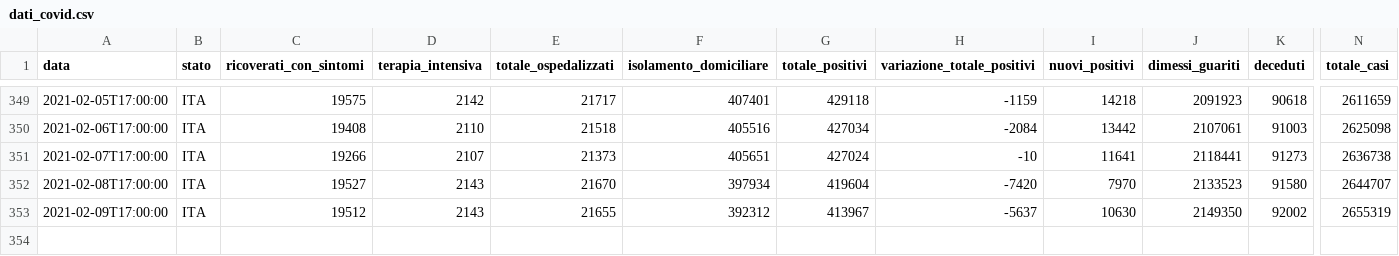
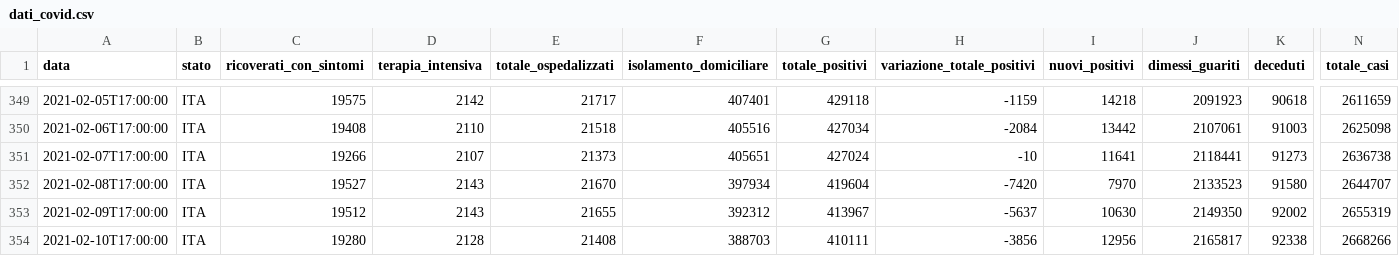
Before and after one commit to spbisc97/covid-optimal-control, a CSV file: Matlab/FMinCon/dati_covid.csv, drawn as a sheet; only a part is shown, gaps mark what is left out; rows hold the shown columns only; the diff names each change by its address in the sheet, - before the commit and + after, or states it on an @@ line.

```diff
--- a/Matlab/FMinCon/dati_covid.csv
+++ b/Matlab/FMinCon/dati_covid.csv
+row 354: 2021-02-10T17:00:00 | ITA | 19280 | 2128 | 21408 | 388703 | 410111 | -3856 | 12956 | 2165817 | 92338 | 2668266
```
Also changed, not shown: 10 other files.
